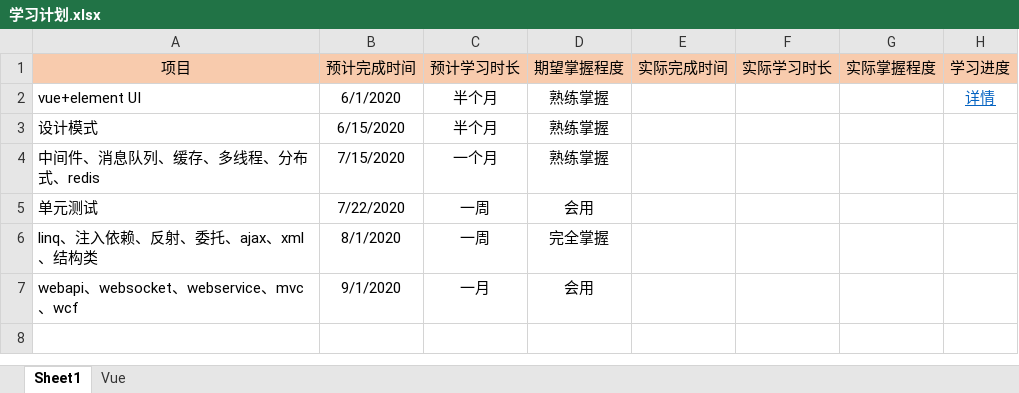
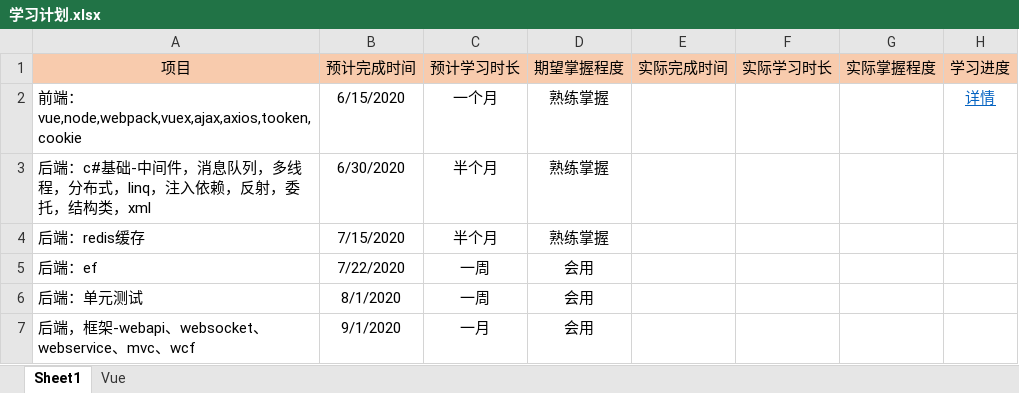
Before and after one commit to Snail727/SnailFis, an Excel workbook: 学习计划.xlsx, sheet Sheet1, drawn as a sheet; values as stored, in another font and other column widths than the file's, no borders; the diff names each change by its address in the sheet, - before the commit and + after, or states it on an @@ line.

```diff
--- a/学习计划.xlsx (sheet Sheet1)
+++ b/学习计划.xlsx (sheet Sheet1)
-A2 (项目): vue+element UI
+A2 (项目): 前端：vue,node,webpack,vuex,ajax,axios,tooken,cookie
-B2 (预计完成时间): 6/1/2020
+B2 (预计完成时间): 6/15/2020
-C2 (预计学习时长): 半个月
+C2 (预计学习时长): 一个月
-A3 (项目): 设计模式
+A3 (项目): 后端：c#基础-中间件，消息队列，多线程，分布式，linq，注入依赖，反射，委托，结构类，xml
-B3 (预计完成时间): 6/15/2020
+B3 (预计完成时间): 6/30/2020
-A4 (项目): 中间件、消息队列、缓存、多线程、分布式、redis
+A4 (项目): 后端：redis缓存
-C4 (预计学习时长): 一个月
+C4 (预计学习时长): 半个月
-A5 (项目): 单元测试
+A5 (项目): 后端：ef
-A6 (项目): linq、注入依赖、反射、委托、ajax、xml、结构类
+A6 (项目): 后端：单元测试
-D6 (期望掌握程度): 完全掌握
+D6 (期望掌握程度): 会用
-A7 (项目): webapi、websocket、webservice、mvc、wcf
+A7 (项目): 后端，框架-webapi、websocket、webservice、mvc、wcf
```
Also changed, not shown: sheet Vue, 2 other files.
